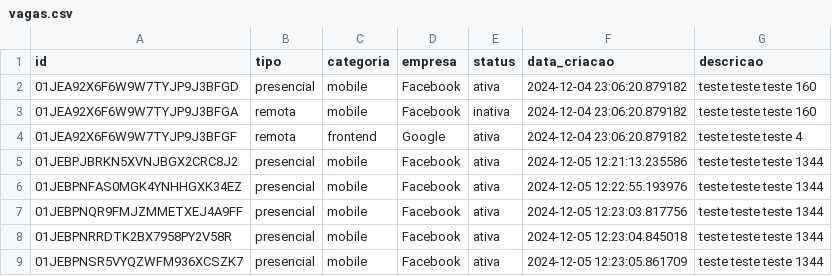
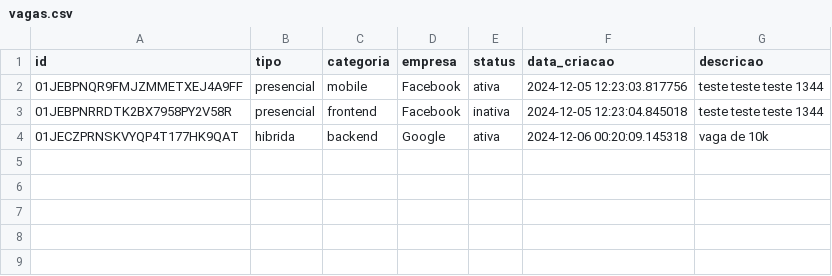
Before and after one commit to pedrorivald/DSP-T1, a CSV file: api/vagas.csv, drawn as a sheet.

Commit message:
concluindo o frontend

```diff
--- a/api/vagas.csv
+++ b/api/vagas.csv
@@ -1,9 +1,4 @@
 id,tipo,categoria,empresa,status,data_criacao,descricao
-01JEA92X6F6W9W7TYJP9J3BFGD,presencial,mobile,Facebook,ativa,2024-12-04 23:06:20.879182,teste teste teste 160
-01JEA92X6F6W9W7TYJP9J3BFGA,remota,mobile,Facebook,inativa,2024-12-04 23:06:20.879182,teste teste teste 160
-01JEA92X6F6W9W7TYJP9J3BFGF,remota,frontend,Google,ativa,2024-12-04 23:06:20.879182,teste teste teste 4
-01JEBPJBRKN5XVNJBGX2CRC8J2,presencial,mobile,Facebook,ativa,2024-12-05 12:21:13.235586,teste teste teste 1344
-01JEBPNFAS0MGK4YNHHGXK34EZ,presencial,mobile,Facebook,ativa,2024-12-05 12:22:55.193976,teste teste teste 1344
 01JEBPNQR9FMJZMMETXEJ4A9FF,presencial,mobile,Facebook,ativa,2024-12-05 12:23:03.817756,teste teste teste 1344
-01JEBPNRRDTK2BX7958PY2V58R,presencial,mobile,Facebook,ativa,2024-12-05 12:23:04.845018,teste teste teste 1344
-01JEBPNSR5VYQZWFM936XCSZK7,presencial,mobile,Facebook,ativa,2024-12-05 12:23:05.861709,teste teste teste 1344
+01JEBPNRRDTK2BX7958PY2V58R,presencial,frontend,Facebook,inativa,2024-12-05 12:23:04.845018,teste teste teste 1344
+01JECZPRNSKVYQP4T177HK9QAT,hibrida,backend,Google,ativa,2024-12-06 00:20:09.145318,vaga de 10k
```
Also changed, not shown: 15 other files.
